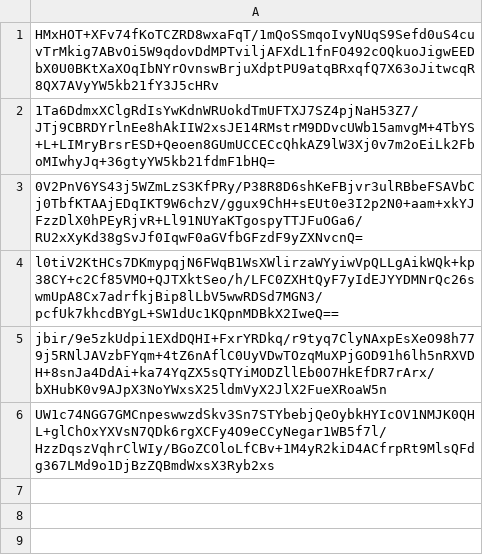
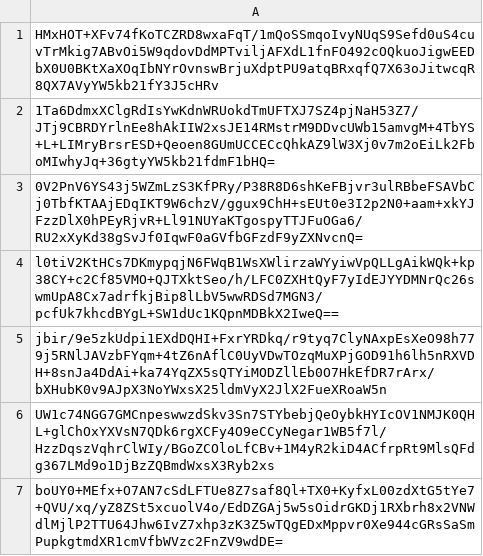
Before and after one commit to pwn2winctf/2019submissions, a CSV file: e/1f0/710fd178d1721db08c919fb8bf5d08657f8a6f509732ad98d7b279e877d2/submissions.csv, drawn as a sheet; the diff names each change by its address in the sheet, - before the commit and + after, or states it on an @@ line.

Commit message:
Proof: found flag for future_message_pt1

```diff
--- a/e/1f0/710fd178d1721db08c919fb8bf5d08657f8a6f509732ad98d7b279e877d2/submissions.csv
+++ b/e/1f0/710fd178d1721db08c919fb8bf5d08657f8a6f509732ad98d7b279e877d2/submissions.csv
+row 7: boUY0+MEfx+O7AN7cSdLFTUe8Z7saf8Ql+TX0+KyfxL00zdXtG5tYe7+QVU/xq/yZ8ZSt5xcuolV4o/EdDZGAj5w5sOidrGKDj1RXbrh8x2VNWdlMjlP2TTU64Jhw6IvZ7xhp3zK3Z5wTQgEDxMppvr0Xe944cGRsSaSmPupkgtmdXR1cmVfbWVzc2FnZV9wdDE=
```
